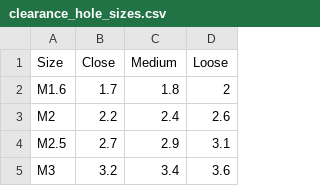
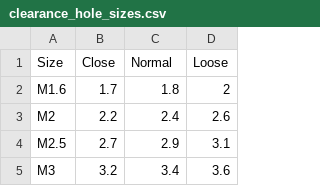
Before and after one commit to gumyr/cq_warehouse, a CSV file: src/cq_warehouse/clearance_hole_sizes.csv, drawn as a sheet; only a part is shown.

```diff
--- a/src/cq_warehouse/clearance_hole_sizes.csv
+++ b/src/cq_warehouse/clearance_hole_sizes.csv
@@ -1,2 +1,2 @@
-Size,Close,Medium,Loose
+Size,Close,Normal,Loose
 M1.6,1.7,1.8,2
```
Also changed, not shown: src/cq_warehouse/hex_head_parameters.csv, src/cq_warehouse/hex_head_with_flange_parameters.csv, 4 other files.
